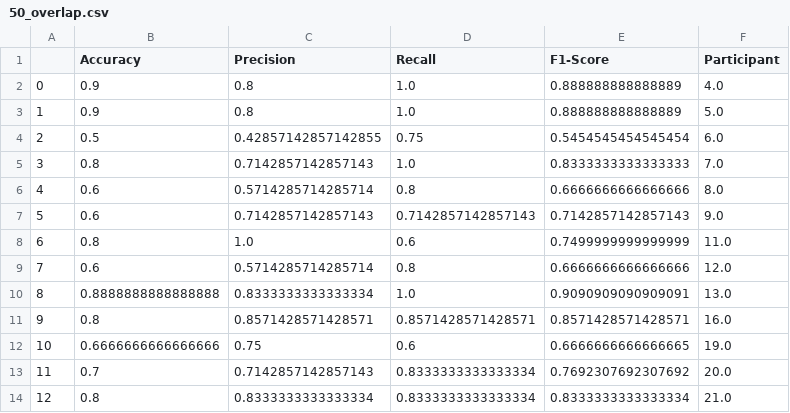
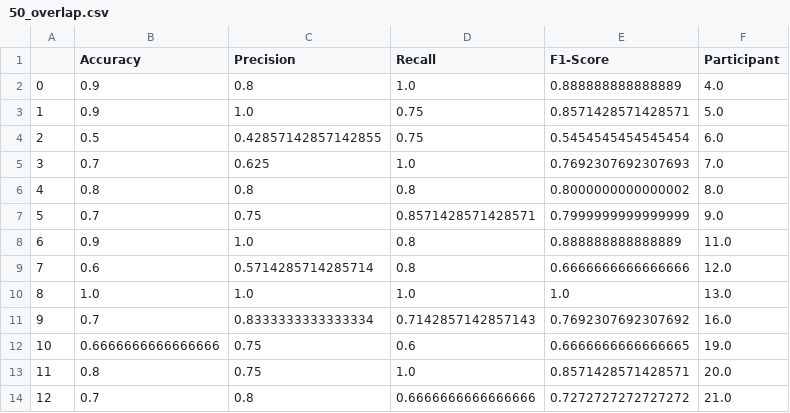
Before and after one commit to akalatz/ML-Project, a CSV file: Results/Cognitive_workload_results/GAN_method/RF/50_overlap.csv, drawn as a sheet; only a part is shown; the diff covers the shown part only.

```diff
--- a/Results/Cognitive_workload_results/GAN_method/RF/50_overlap.csv
+++ b/Results/Cognitive_workload_results/GAN_method/RF/50_overlap.csv
@@ -2,13 +2,13 @@
 0,0.9,0.8,1.0,0.888888888888889,4.0
-1,0.9,0.8,1.0,0.888888888888889,5.0
+1,0.9,1.0,0.75,0.8571428571428571,5.0
 2,0.5,0.42857142857142855,0.75,0.5454545454545454,6.0
-3,0.8,0.7142857142857143,1.0,0.8333333333333333,7.0
-4,0.6,0.5714285714285714,0.8,0.6666666666666666,8.0
-5,0.6,0.7142857142857143,0.7142857142857143,0.7142857142857143,9.0
-6,0.8,1.0,0.6,0.7499999999999999,11.0
+3,0.7,0.625,1.0,0.7692307692307693,7.0
+4,0.8,0.8,0.8,0.8000000000000002,8.0
+5,0.7,0.75,0.8571428571428571,0.7999999999999999,9.0
+6,0.9,1.0,0.8,0.888888888888889,11.0
 7,0.6,0.5714285714285714,0.8,0.6666666666666666,12.0
-8,0.8888888888888888,0.8333333333333334,1.0,0.9090909090909091,13.0
-9,0.8,0.8571428571428571,0.8571428571428571,0.8571428571428571,16.0
+8,1.0,1.0,1.0,1.0,13.0
+9,0.7,0.8333333333333334,0.7142857142857143,0.7692307692307692,16.0
 10,0.6666666666666666,0.75,0.6,0.6666666666666665,19.0
-11,0.7,0.7142857142857143,0.8333333333333334,0.7692307692307692,20.0
-12,0.8,0.8333333333333334,0.8333333333333334,0.8333333333333334,21.0
+11,0.8,0.75,1.0,0.8571428571428571,20.0
+12,0.7,0.8,0.6666666666666666,0.7272727272727272,21.0
```
Also changed, not shown: 18 edited cells elsewhere in this file, Results/Acute_stress_results/GAN_method/RF/50_overlap.csv, Results/Cognitive_workload_results/GAN_method/RF/30_overlap.csv, 13 other files.
